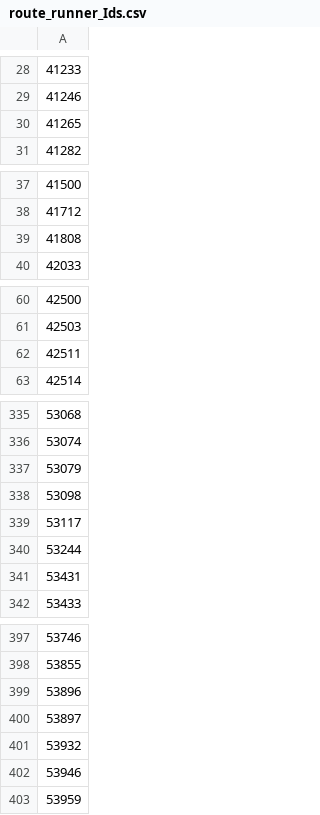
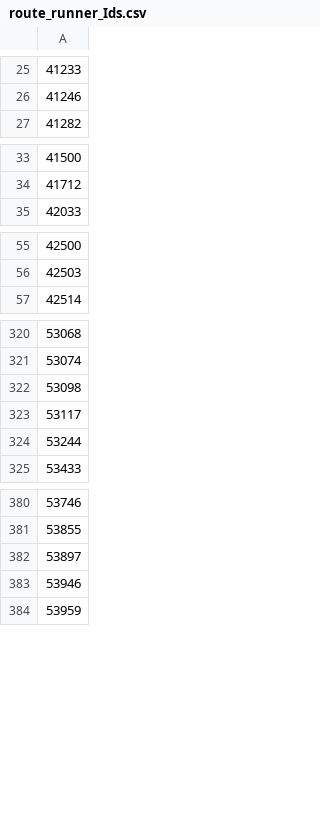
Before and after one commit to clamosse/4810-Speeding-to-Success, a CSV file: data/route_runner_Ids.csv, drawn as a sheet; only a part is shown, gaps mark what is left out; the diff covers the shown part only.

```diff
--- a/data/route_runner_Ids.csv
+++ b/data/route_runner_Ids.csv
@@ -29,3 +26,2 @@
 41246
-41265
 41282
@@ -38,3 +34,2 @@
 41712
-41808
 42033
@@ -61,3 +56,2 @@
 42503
-42511
 42514
@@ -336,3 +321,2 @@
 53074
-53079
 53098
@@ -340,3 +324,2 @@
 53244
-53431
 53433
@@ -398,5 +381,3 @@
 53855
-53896
 53897
-53932
 53946
```
Also changed, not shown: 14 removed rows elsewhere in this file, 4 other files.
